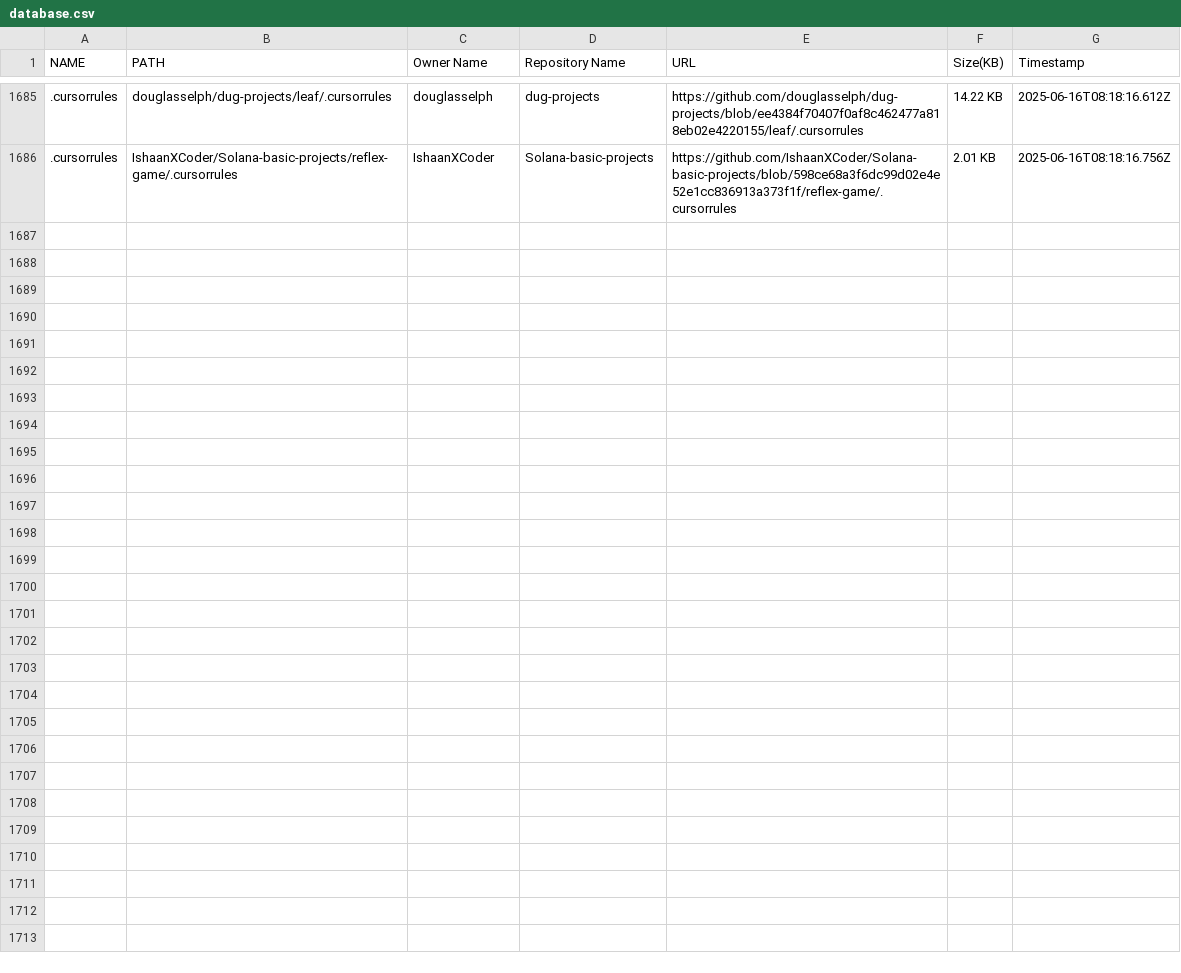
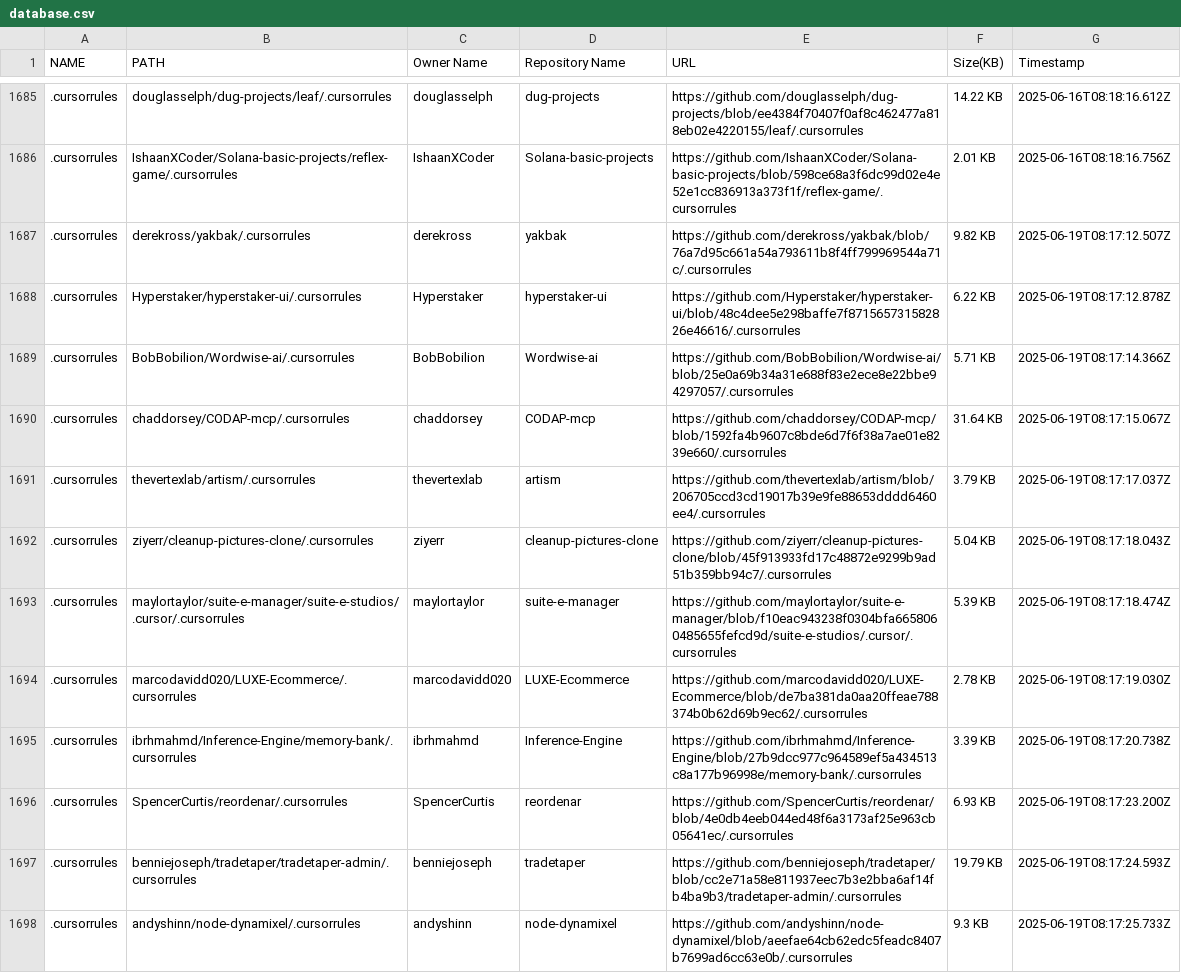
Before and after one commit to alpgul/Cursorrules-Database, a CSV file: csv/database.csv, drawn as a sheet; only a part is shown, gaps mark what is left out; the diff names each change by its address in the sheet, - before the commit and + after, or states it on an @@ line.

```diff
--- a/csv/database.csv
+++ b/csv/database.csv
+row 1687: .cursorrules | derekross/yakbak/.cursorrules | derekross | yakbak | https://github.com/derekross/yakbak/blob/76a7d95c661a54a793611b8f4ff799969544a71c/.cursorrules | 9.82 KB | 2025-06-19T08:17:12.507Z
+row 1688: .cursorrules | Hyperstaker/hyperstaker-ui/.cursorrules | Hyperstaker | hyperstaker-ui | https://github.com/Hyperstaker/hyperstaker-ui/blob/48c4dee5e298baffe7f871565731582826e46616/.cursorrules | 6.22 KB | 2025-06-19T08:17:12.878Z
+row 1689: .cursorrules | BobBobilion/Wordwise-ai/.cursorrules | BobBobilion | Wordwise-ai | https://github.com/BobBobilion/Wordwise-ai/blob/25e0a69b34a31e688f83e2ece8e22bbe94297057/.cursorrules | 5.71 KB | 2025-06-19T08:17:14.366Z
+row 1690: .cursorrules | chaddorsey/CODAP-mcp/.cursorrules | chaddorsey | CODAP-mcp | https://github.com/chaddorsey/CODAP-mcp/blob/1592fa4b9607c8bde6d7f6f38a7ae01e8239e660/.cursorrules | 31.64 KB | 2025-06-19T08:17:15.067Z
+row 1691: .cursorrules | thevertexlab/artism/.cursorrules | thevertexlab | artism | https://github.com/thevertexlab/artism/blob/206705ccd3cd19017b39e9fe88653dddd6460ee4/.cursorrules | 3.79 KB | 2025-06-19T08:17:17.037Z
+row 1692: .cursorrules | ziyerr/cleanup-pictures-clone/.cursorrules | ziyerr | cleanup-pictures-clone | https://github.com/ziyerr/cleanup-pictures-clone/blob/45f913933fd17c48872e9299b9ad51b359bb94c7/.cursorrules | 5.04 KB | 2025-06-19T08:17:18.043Z
+row 1693: .cursorrules | maylortaylor/suite-e-manager/suite-e-studios/.cursor/.cursorrules | maylortaylor | suite-e-manager | https://github.com/maylortaylor/suite-e-manager/blob/f10eac943238f0304bfa6658060485655fefcd9d/suite-e-studios/.cursor/.cursorrules | 5.39 KB | 2025-06-19T08:17:18.474Z
+row 1694: .cursorrules | marcodavidd020/LUXE-Ecommerce/.cursorrules | marcodavidd020 | LUXE-Ecommerce | https://github.com/marcodavidd020/LUXE-Ecommerce/blob/de7ba381da0aa20ffeae788374b0b62d69b9ec62/.cursorrules | 2.78 KB | 2025-06-19T08:17:19.030Z
+row 1695: .cursorrules | ibrhmahmd/Inference-Engine/memory-bank/.cursorrules | ibrhmahmd | Inference-Engine | https://github.com/ibrhmahmd/Inference-Engine/blob/27b9dcc977c964589ef5a434513c8a177b96998e/memory-bank/.cursorrules | 3.39 KB | 2025-06-19T08:17:20.738Z
+row 1696: .cursorrules | SpencerCurtis/reordenar/.cursorrules | SpencerCurtis | reordenar | https://github.com/SpencerCurtis/reordenar/blob/4e0db4eeb044ed48f6a3173af25e963cb05641ec/.cursorrules | 6.93 KB | 2025-06-19T08:17:23.200Z
+row 1697: .cursorrules | benniejoseph/tradetaper/tradetaper-admin/.cursorrules | benniejoseph | tradetaper | https://github.com/benniejoseph/tradetaper/blob/cc2e71a58e811937eec7b3e2bba6af14fb4ba9b3/tradetaper-admin/.cursorrules | 19.79 KB | 2025-06-19T08:17:24.593Z
+row 1698: .cursorrules | andyshinn/node-dynamixel/.cursorrules | andyshinn | node-dynamixel | https://github.com/andyshinn/node-dynamixel/blob/aeefae64cb62edc5feadc8407b7699ad6cc63e0b/.cursorrules | 9.3 KB | 2025-06-19T08:17:25.733Z
```
Also changed, not shown: 13 other files.
